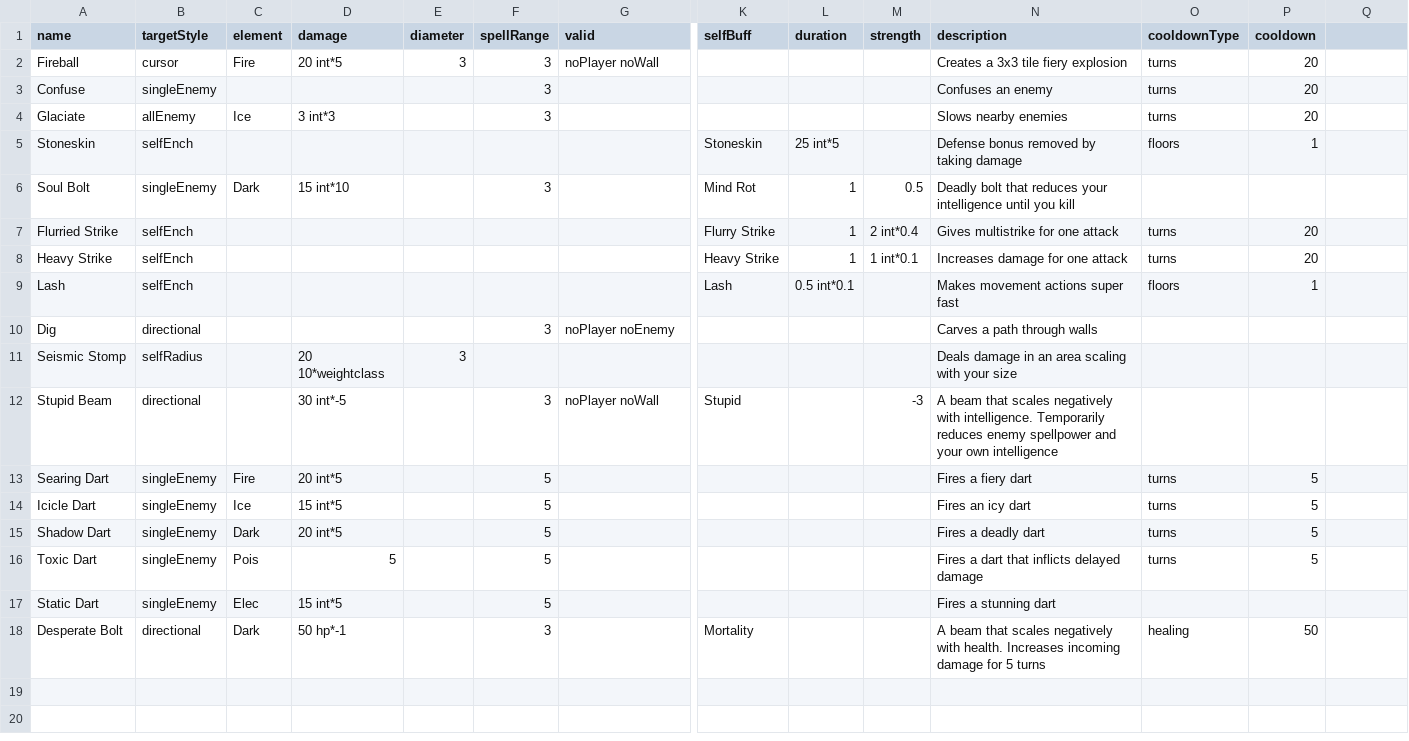
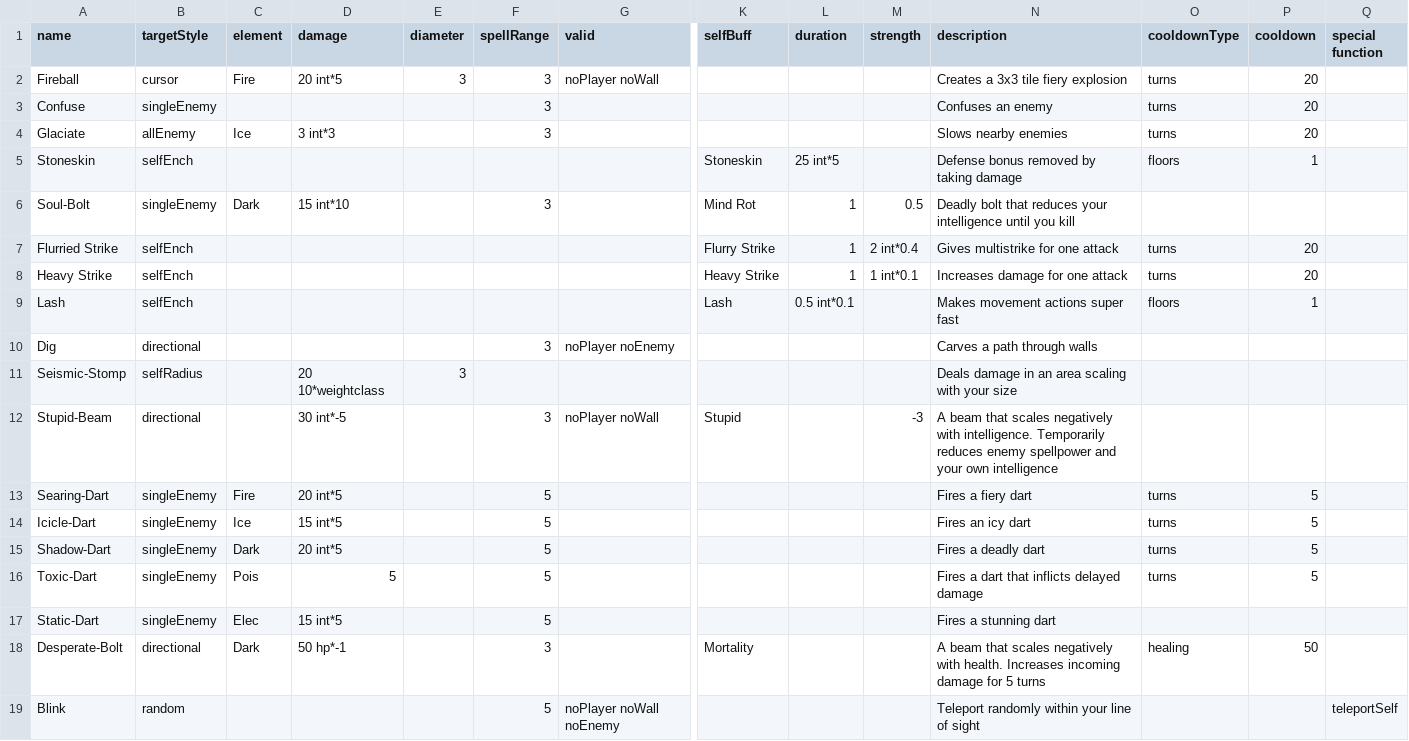
Before and after one commit to Ploomutoo/manapua, a CSV file: datafiles/spell-index.csv, drawn as a sheet; only a part is shown, gaps mark what is left out; rows hold the shown columns only; the diff names each change by its address in the sheet, - before the commit and + after, or states it on an @@ line.

Commit message:
enemy spellcasting and behaviors

```diff
--- a/datafiles/spell-index.csv
+++ b/datafiles/spell-index.csv
-Q1: (empty)
+Q1: special function
-A6 (name): Soul Bolt
+A6 (name): Soul-Bolt
-A11 (name): Seismic Stomp
+A11 (name): Seismic-Stomp
-A12 (name): Stupid Beam
+A12 (name): Stupid-Beam
-A13 (name): Searing Dart
+A13 (name): Searing-Dart
-A14 (name): Icicle Dart
+A14 (name): Icicle-Dart
-A15 (name): Shadow Dart
+A15 (name): Shadow-Dart
-A16 (name): Toxic Dart
+A16 (name): Toxic-Dart
-A17 (name): Static Dart
+A17 (name): Static-Dart
-A18 (name): Desperate Bolt
+A18 (name): Desperate-Bolt
+row 19: Blink | random |  |  |  | 5 | noPlayer noWall noEnemy |  |  |  | Teleport randomly within your line of sight |  |  | teleportSelf
```
Also changed, not shown: datafiles/enemies-test.csv, 52 other files.
